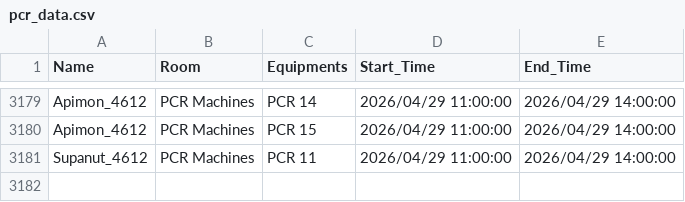
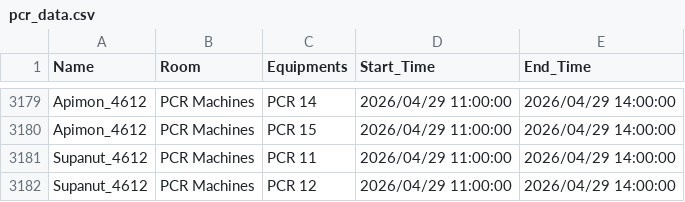
Before and after one commit to GeneticsKU/Lab-Equipments_Reservation, a CSV file: pcr_data.csv, drawn as a sheet; only a part is shown, gaps mark what is left out; the diff names each change by its address in the sheet, - before the commit and + after, or states it on an @@ line.

Commit message:
Update pcr_data.csv

```diff
--- a/pcr_data.csv
+++ b/pcr_data.csv
+row 3182: Supanut_4612 | PCR Machines | PCR 12 | 2026/04/29 11:00:00 | 2026/04/29 14:00:00
```
